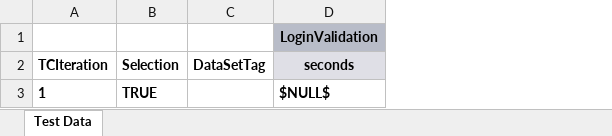
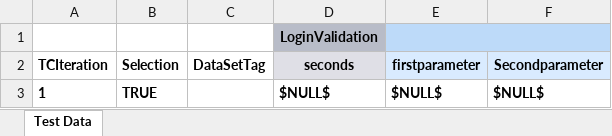
Before and after one commit to Veronica2694/test-git, an Excel workbook: Demo1_projectdb/TestCases/UserAuthentication.xlsx, sheet Test Data, drawn as a sheet; values as stored, in another font and other column widths than the file's, no borders; the diff names each change by its address in the sheet, - before the commit and + after, or states it on an @@ line.

```diff
--- a/Demo1_projectdb/TestCases/UserAuthentication.xlsx (sheet Test Data)
+++ b/Demo1_projectdb/TestCases/UserAuthentication.xlsx (sheet Test Data)
+column E (firstparameter), row 3: $NULL$
+column F (Secondparameter), row 3: $NULL$
```
Also changed, not shown: 1 other file.
